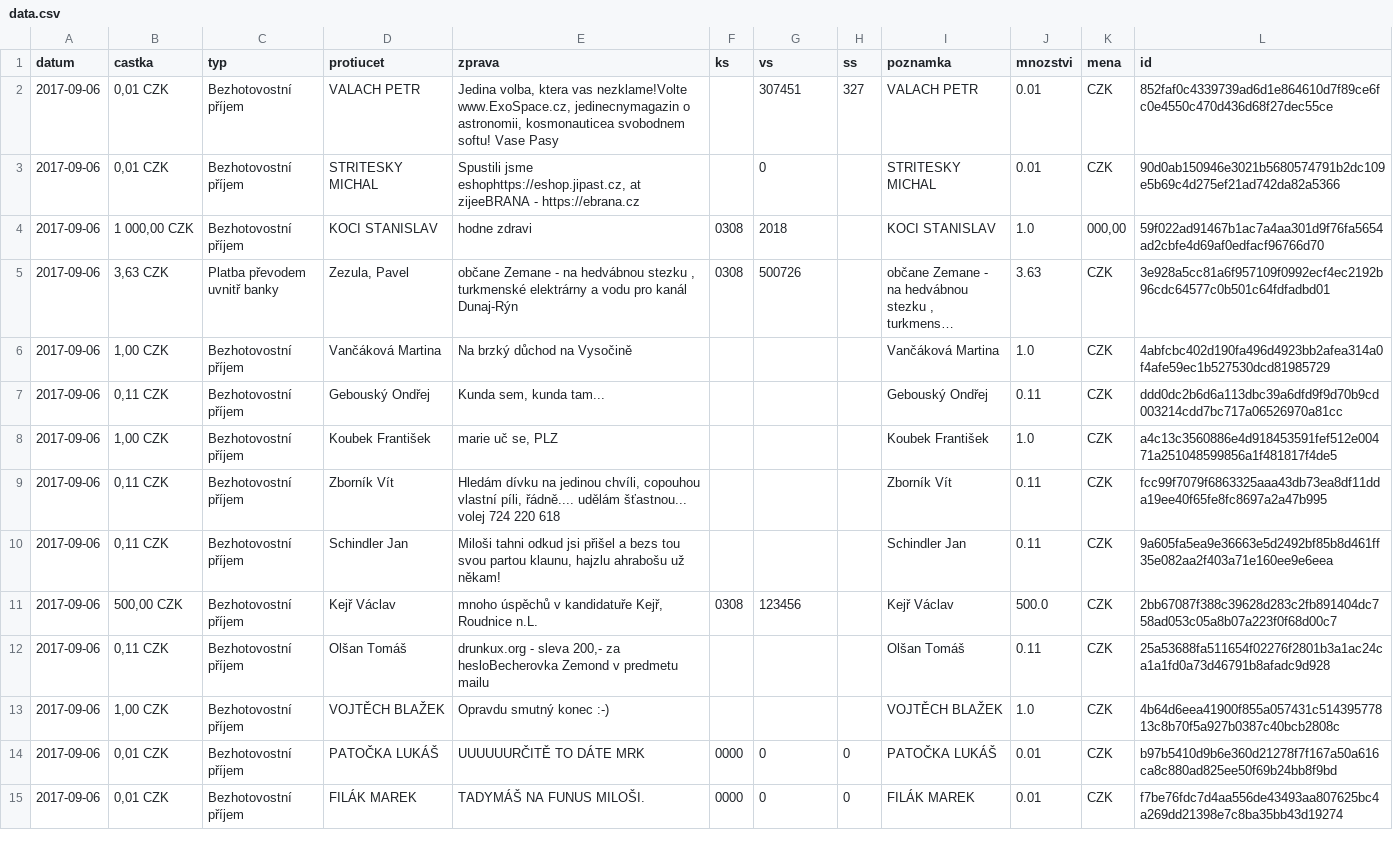
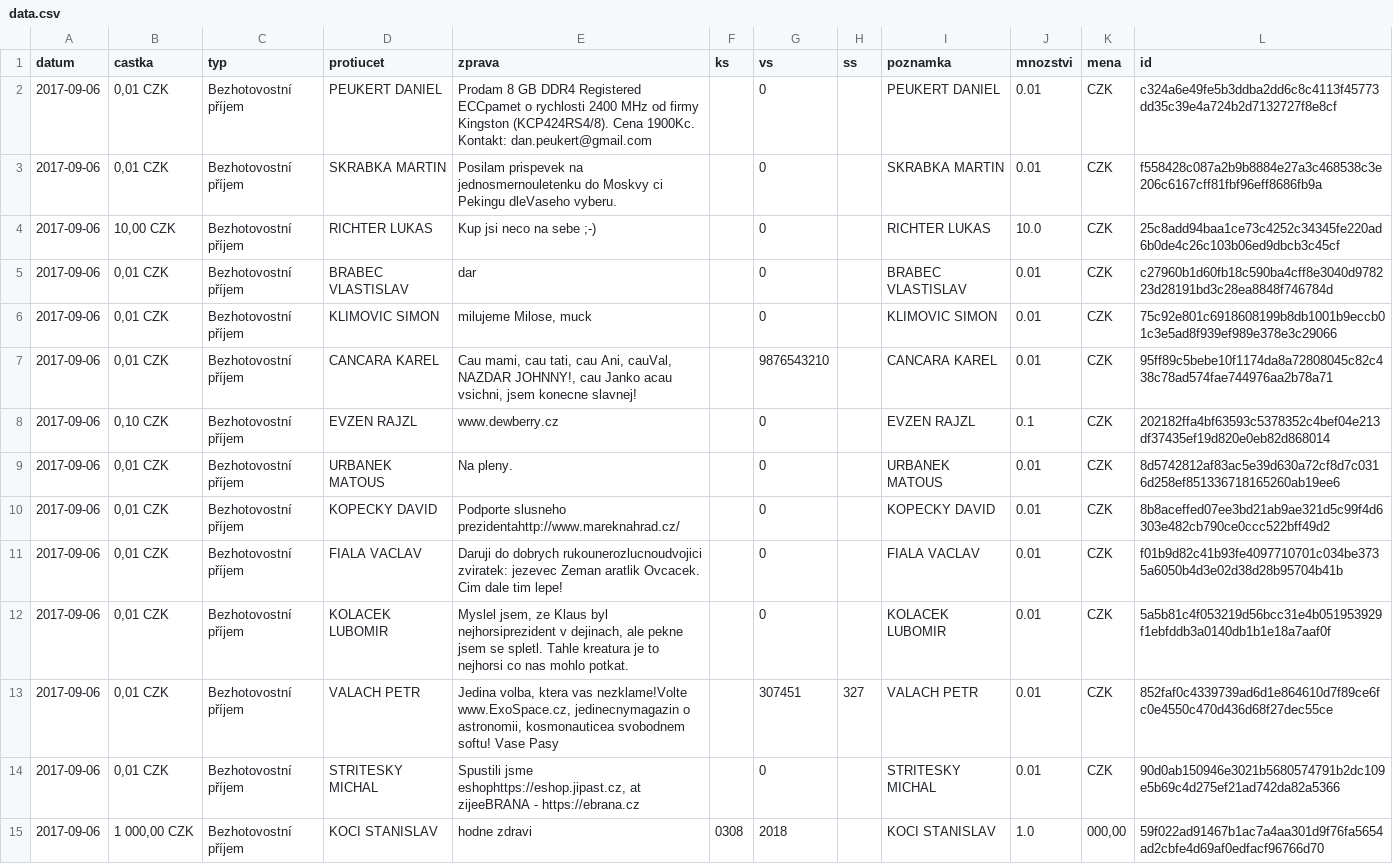
Before and after one commit to korczis/zeman-ucet, a CSV file: data/data.csv, drawn as a sheet; only a part is shown; the shorter side is filled out with more unchanged rows; long unchanged cells end in ….

```diff
--- a/data/data.csv
+++ b/data/data.csv
@@ -1,2 +1,13 @@
 datum,castka,typ,protiucet,zprava,ks,vs,ss,poznamka,mnozstvi,mena,id
+2017-09-06,"0,01 CZK",Bezhotovostní příjem,PEUKERT DANIEL,Prodam 8 GB DDR4 Registered ECCpamet o rychlosti 2400 MHz od firmy Kingston (KCP424RS4/8). Cena 1900Kc. Kontakt: dan.peukert@gmail.com,"",0,"",PEUKERT DANIEL,0.01,CZK,c324a6e49fe5b3ddba2dd6c8c4113f45773dd35c39e4a724b2d7132727f8e8cf
+2017-09-06,"0,01 CZK",Bezhotovostní příjem,SKRABKA MARTIN,Posilam prispevek na jednosmernouletenku do Moskvy ci Pekingu dleVaseho vyberu.,"",0,"",SKRABKA MARTIN,0.01,CZK,f558428c087a2b9b8884e27a3c468538c3e206c6167cff81fbf96eff8686fb9a
+2017-09-06,"10,00 CZK",Bezhotovostní příjem,RICHTER LUKAS,Kup jsi neco na sebe ;-),"",0,"",RICHTER LUKAS,10.0,CZK,25c8add94baa1ce73c4252c34345fe220ad6b0de4c26c103b06ed9dbcb3c45cf
+2017-09-06,"0,01 CZK",Bezhotovostní příjem,BRABEC VLASTISLAV,dar,"",0,"",BRABEC VLASTISLAV,0.01,CZK,c27960b1d60fb18c590ba4cff8e3040d978223d28191bd3c28ea8848f746784d
+2017-09-06,"0,01 CZK",Bezhotovostní příjem,KLIMOVIC SIMON,"milujeme Milose, muck","",0,"",KLIMOVIC SIMON,0.01,CZK,75c92e801c6918608199b8db1001b9eccb01c3e5ad8f939ef989e378e3c29066
+2017-09-06,"0,01 CZK",Bezhotovostní příjem,CANCARA KAREL,"Cau mami, cau tati, cau Ani, cauVal, NAZDAR JOHNNY!, cau Janko acau vsichni, jsem konecne slavnej!","",9876543210,"",CANCARA KAREL,0.01,CZK,95ff89c5bebe10f1174da8a72808045c82c438c78ad574fae744976aa2b78a71
+2017-09-06,"0,10 CZK",Bezhotovostní příjem,EVZEN RAJZL,www.dewberry.cz,"",0,"",EVZEN RAJZL,0.1,CZK,202182ffa4bf63593c5378352c4bef04e213df37435ef19d820e0eb82d868014
+2017-09-06,"0,01 CZK",Bezhotovostní příjem,URBANEK MATOUS,Na pleny.,"",0,"",URBANEK MATOUS,0.01,CZK,8d5742812af83ac5e39d630a72cf8d7c0316d258ef851336718165260ab19ee6
+2017-09-06,"0,01 CZK",Bezhotovostní příjem,KOPECKY DAVID,Podporte slusneho prezidentahttp://www.mareknahrad.cz/,"",0,"",KOPECKY DAVID,0.01,CZK,8b8aceffed07ee3bd21ab9ae321d5c99f4d6303e482cb790ce0ccc522bff49d2
+2017-09-06,"0,01 CZK",Bezhotovostní příjem,FIALA VACLAV,Daruji do dobrych rukounerozlucnoudvojici zviratek: jezevec Zeman aratlik Ovcacek. Cim dale tim lepe!,"",0,"",FIALA VACLAV,0.01,CZK,f01b9d82c41b93fe4097710701c034be3735a6050b4d3e02d38d28b95704b41b
+2017-09-06,"0,01 CZK",Bezhotovostní příjem,KOLACEK LUBOMIR,"Myslel jsem, ze Klaus byl nejhorsiprezident v dejinach, ale pekne jsem se spletl. Tahle kreatura je to nejhorsi co nas mohlo potkat.","",0,"",KOLACEK LUBOMIR,0.01,CZK,5a5b81c4f053219d56bcc31e4b051953929f1ebfddb3a0140db1b1e18a7aaf0f
 2017-09-06,"0,01 CZK",Bezhotovostní příjem,VALACH PETR,"Jedina volba, ktera vas nezklame!Volte www.ExoSpace.cz, jedinecnymagazin o astronomii, kosmonauticea svobodnem softu! Vase Pasy","",307451,327,VALACH PETR,0.01,CZK,852faf0c4339739ad6d1e864610d7f89ce6fc0e4550c470d436d68f27dec55ce
```
Also changed, not shown: 1 other file.
